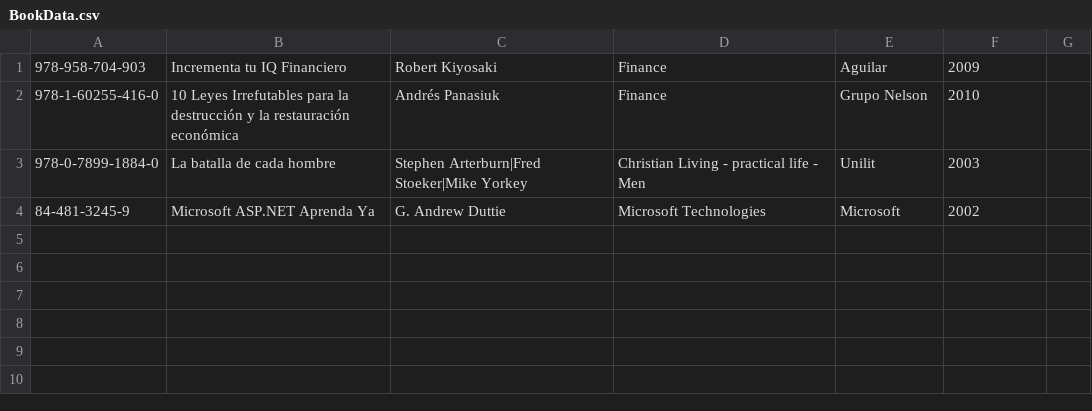
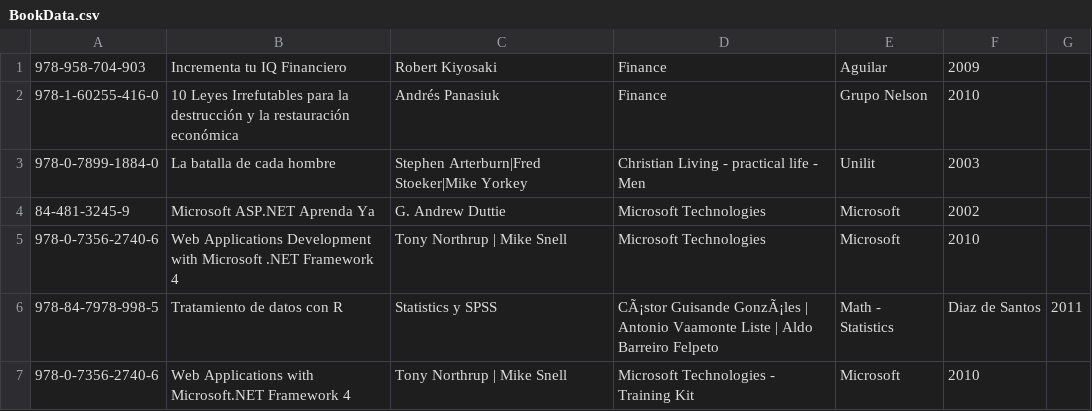
Before and after one commit to manotasce/python, a CSV file: myLibrary/Data/BookData.csv, drawn as a sheet.

```diff
--- a/myLibrary/Data/BookData.csv
+++ b/myLibrary/Data/BookData.csv
@@ -4 +4,4 @@
 84-481-3245-9,Microsoft ASP.NET Aprenda Ya,G. Andrew Duttie,Microsoft Technologies,Microsoft,2002
+978-0-7356-2740-6,Web Applications Development with Microsoft .NET Framework 4,Tony Northrup | Mike Snell,Microsoft Technologies,Microsoft,2010
+978-84-7978-998-5,Tratamiento de datos con R, Statistics y SPSS,CÃ¡stor Guisande GonzÃ¡les | Antonio Vaamonte Liste | Aldo Barreiro Felpeto,Math - Statistics,Diaz de Santos,2011
+978-0-7356-2740-6,Web Applications with Microsoft.NET Framework 4,Tony Northrup | Mike Snell,Microsoft Technologies - Training Kit,Microsoft,2010
```
Also changed, not shown: 2 other files.
